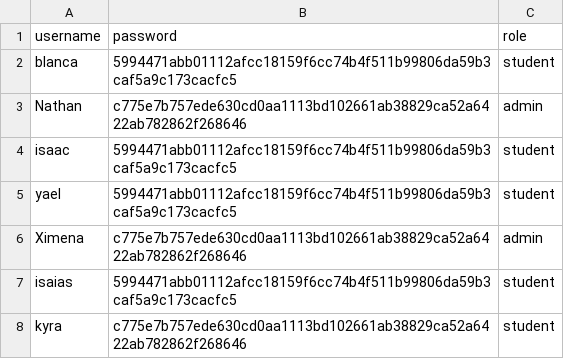
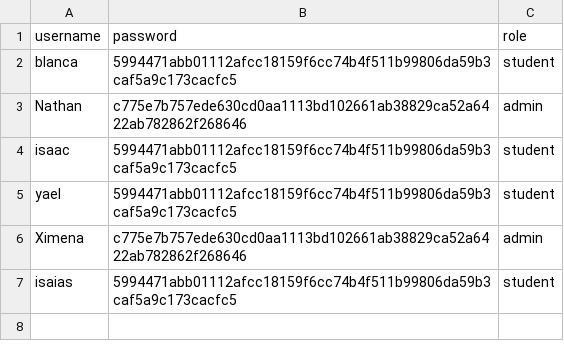
Before and after one commit to A01749595/firma-digital, a CSV file: usuarios.csv, drawn as a sheet.

Commit message:
usuarios.csv

```diff
--- a/usuarios.csv
+++ b/usuarios.csv
@@ -7,2 +7 @@ Ximena,c775e7b757ede630cd0aa1113bd102661ab38829ca52a6422ab782862f268646,admin
 isaias,5994471abb01112afcc18159f6cc74b4f511b99806da59b3caf5a9c173cacfc5,student
-kyra,c775e7b757ede630cd0aa1113bd102661ab38829ca52a6422ab782862f268646,student
```
